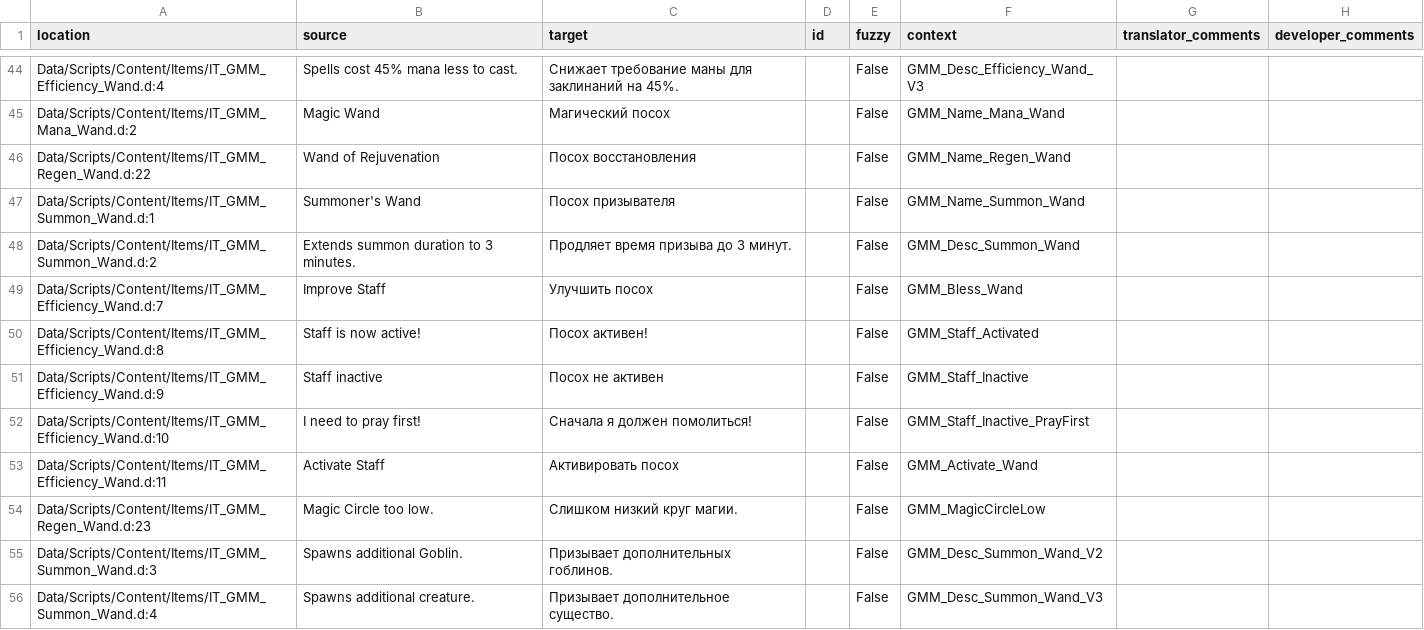
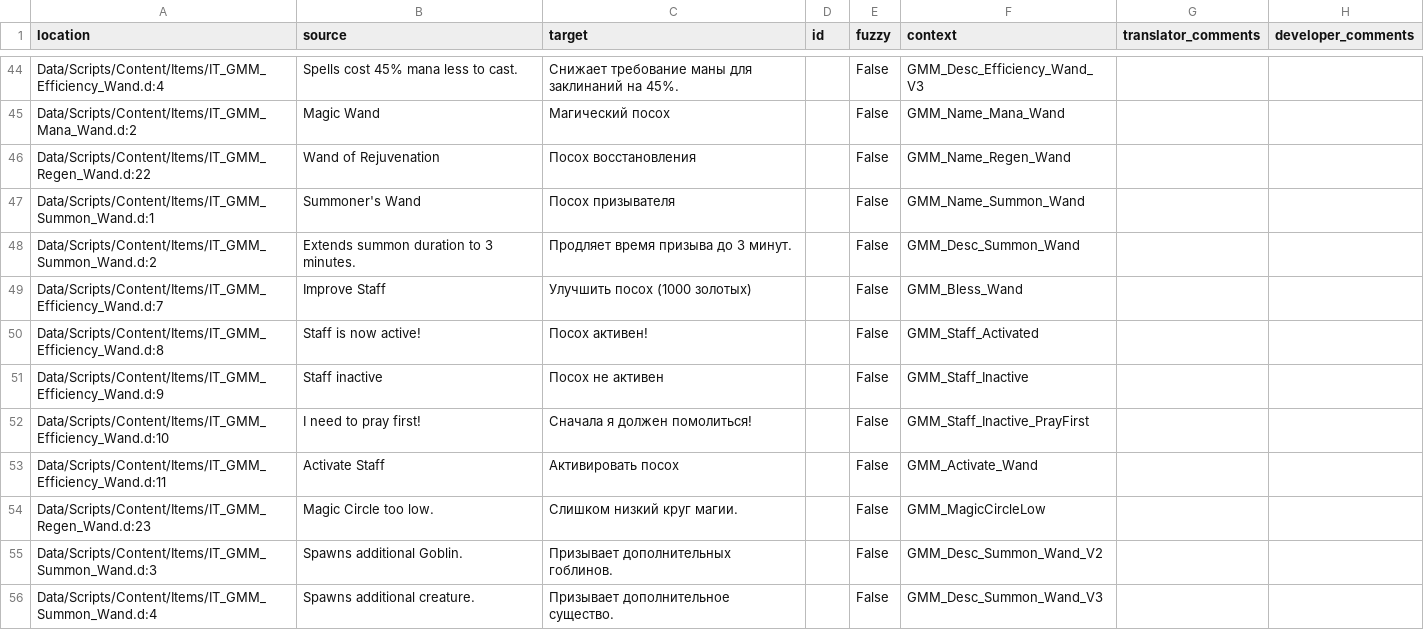
Before and after one commit to GaroK/Generous-Magic-Mod_, a CSV file: .translations/ru/GMM.csv, drawn as a sheet; only a part is shown, gaps mark what is left out.

Commit message:
Translated using Weblate (Russian)
Currently translated at 98.1% (52 of 53 strings)

Translation: Generous magic mod/Main module
Translate-URL: http://weblate.cokoliv.eu/projects/generous-magic-mod/main-module/ru/

```diff
--- a/.translations/ru/GMM.csv
+++ b/.translations/ru/GMM.csv
@@ -48,3 +48,3 @@
 "Data/Scripts/Content/Items/IT_GMM_Summon_Wand.d:2","Extends summon duration to 3 minutes.","Продляет время призыва до 3 минут.","","False","GMM_Desc_Summon_Wand","",""
-"Data/Scripts/Content/Items/IT_GMM_Efficiency_Wand.d:7","Improve Staff","Улучшить посох","","False","GMM_Bless_Wand","",""
+"Data/Scripts/Content/Items/IT_GMM_Efficiency_Wand.d:7","Improve Staff","Улучшить посох (1000 золотых)","","False","GMM_Bless_Wand","",""
 "Data/Scripts/Content/Items/IT_GMM_Efficiency_Wand.d:8","Staff is now active!","Посох активен!","","False","GMM_Staff_Activated","",""
```
